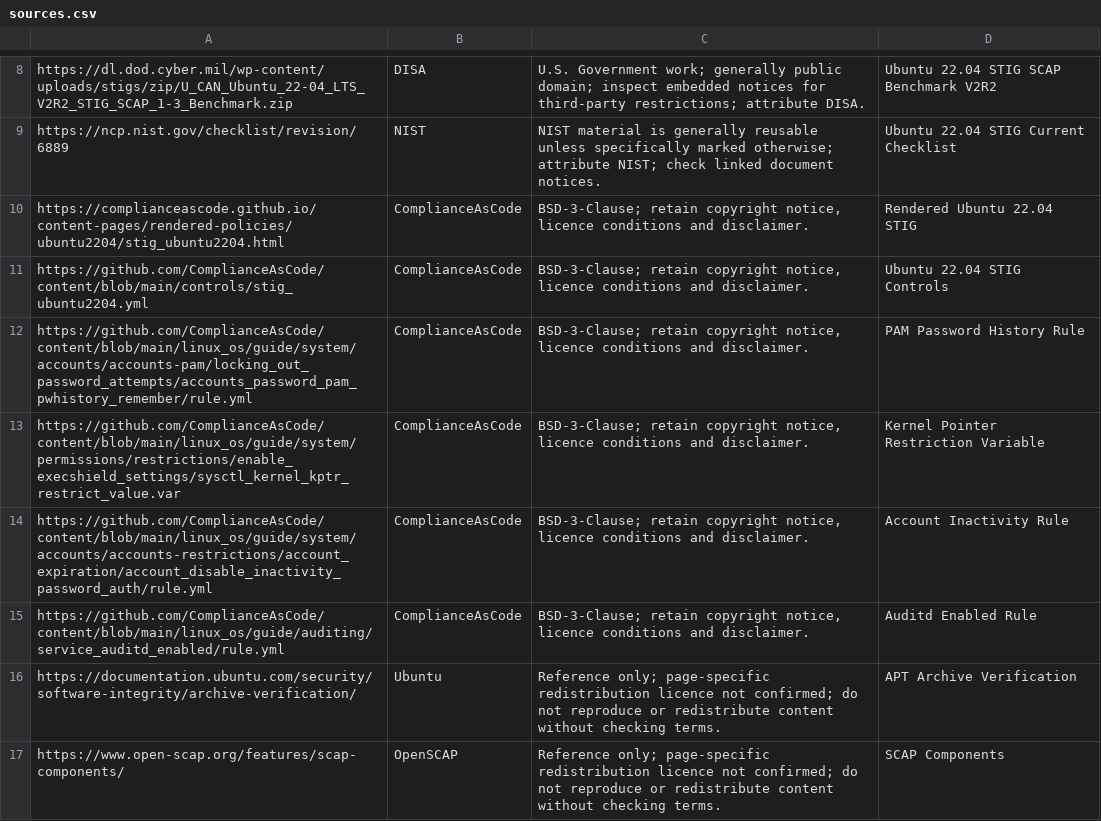
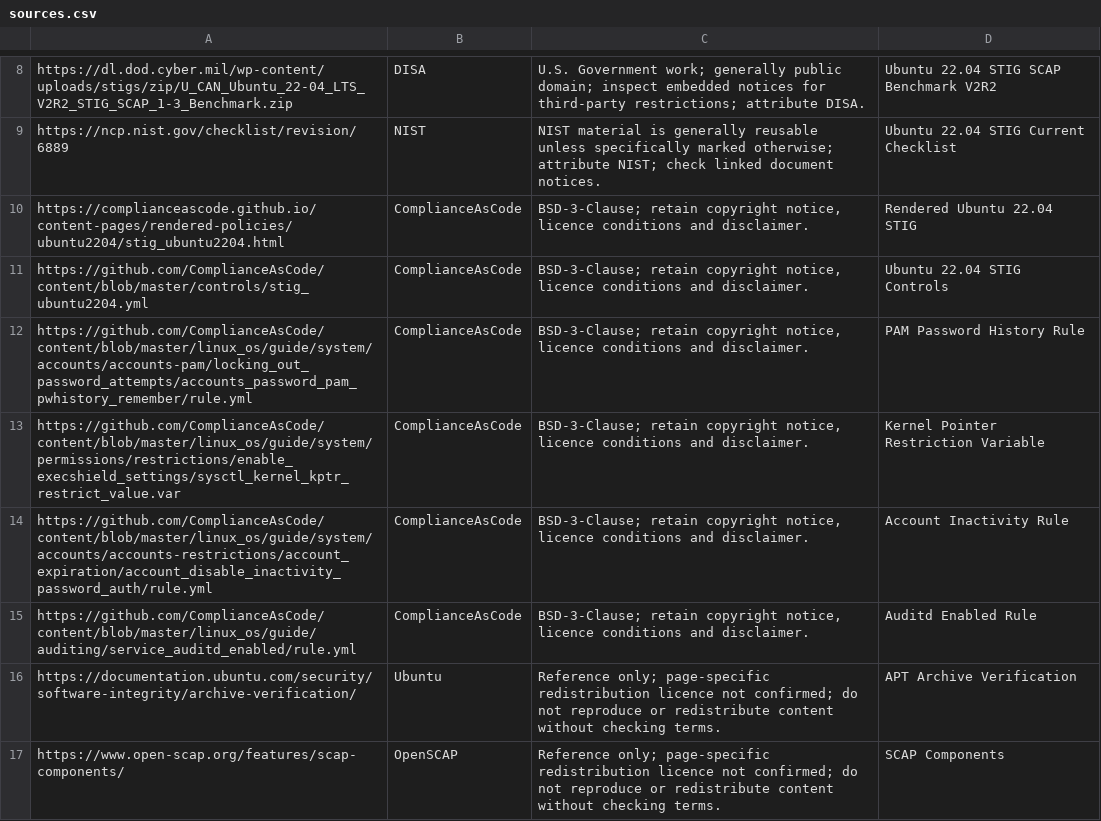
Before and after one commit to shreyas2006sid-maker/prince28-sec09-hardenhelp, a CSV file: data/sources.csv, drawn as a sheet; only a part is shown, gaps mark what is left out.

```diff
--- a/data/sources.csv
+++ b/data/sources.csv
@@ -10,7 +10,7 @@ https://ncp.nist.gov/checklist/revision/6889,NIST,"NIST material is generally re
 https://complianceascode.github.io/content-pages/rendered-policies/ubuntu2204/stig_ubuntu2204.html,ComplianceAsCode,"BSD-3-Clause; retain copyright notice, licence conditions and disclaimer.",Rendered Ubuntu 22.04 STIG
-https://github.com/ComplianceAsCode/content/blob/main/controls/stig_ubuntu2204.yml,ComplianceAsCode,"BSD-3-Clause; retain copyright notice, licence conditions and disclaimer.",Ubuntu 22.04 STIG Controls
-https://github.com/ComplianceAsCode/content/blob/main/linux_os/guide/system/accounts/accounts-pam/locking_out_password_attempts/accounts_password_pam_pwhistory_remember/rule.yml,ComplianceAsCode,"BSD-3-Clause; retain copyright notice, licence conditions and disclaimer.",PAM Password History Rule
-https://github.com/ComplianceAsCode/content/blob/main/linux_os/guide/system/permissions/restrictions/enable_execshield_settings/sysctl_kernel_kptr_restrict_value.var,ComplianceAsCode,"BSD-3-Clause; retain copyright notice, licence conditions and disclaimer.",Kernel Pointer Restriction Variable
-https://github.com/ComplianceAsCode/content/blob/main/linux_os/guide/system/accounts/accounts-restrictions/account_expiration/account_disable_inactivity_password_auth/rule.yml,ComplianceAsCode,"BSD-3-Clause; retain copyright notice, licence conditions and disclaimer.",Account Inactivity Rule
-https://github.com/ComplianceAsCode/content/blob/main/linux_os/guide/auditing/service_auditd_enabled/rule.yml,ComplianceAsCode,"BSD-3-Clause; retain copyright notice, licence conditions and disclaimer.",Auditd Enabled Rule
+https://github.com/ComplianceAsCode/content/blob/master/controls/stig_ubuntu2204.yml,ComplianceAsCode,"BSD-3-Clause; retain copyright notice, licence conditions and disclaimer.",Ubuntu 22.04 STIG Controls
+https://github.com/ComplianceAsCode/content/blob/master/linux_os/guide/system/accounts/accounts-pam/locking_out_password_attempts/accounts_password_pam_pwhistory_remember/rule.yml,ComplianceAsCode,"BSD-3-Clause; retain copyright notice, licence conditions and disclaimer.",PAM Password History Rule
+https://github.com/ComplianceAsCode/content/blob/master/linux_os/guide/system/permissions/restrictions/enable_execshield_settings/sysctl_kernel_kptr_restrict_value.var,ComplianceAsCode,"BSD-3-Clause; retain copyright notice, licence conditions and disclaimer.",Kernel Pointer Restriction Variable
+https://github.com/ComplianceAsCode/content/blob/master/linux_os/guide/system/accounts/accounts-restrictions/account_expiration/account_disable_inactivity_password_auth/rule.yml,ComplianceAsCode,"BSD-3-Clause; retain copyright notice, licence conditions and disclaimer.",Account Inactivity Rule
+https://github.com/ComplianceAsCode/content/blob/master/linux_os/guide/auditing/service_auditd_enabled/rule.yml,ComplianceAsCode,"BSD-3-Clause; retain copyright notice, licence conditions and disclaimer.",Auditd Enabled Rule
 https://documentation.ubuntu.com/security/software-integrity/archive-verification/,Ubuntu,"Reference only; page-specific redistribution licence not confirmed; do not reproduce or redistribute content without checking terms.",APT Archive Verification
```
Also changed, not shown: 11 other files.
